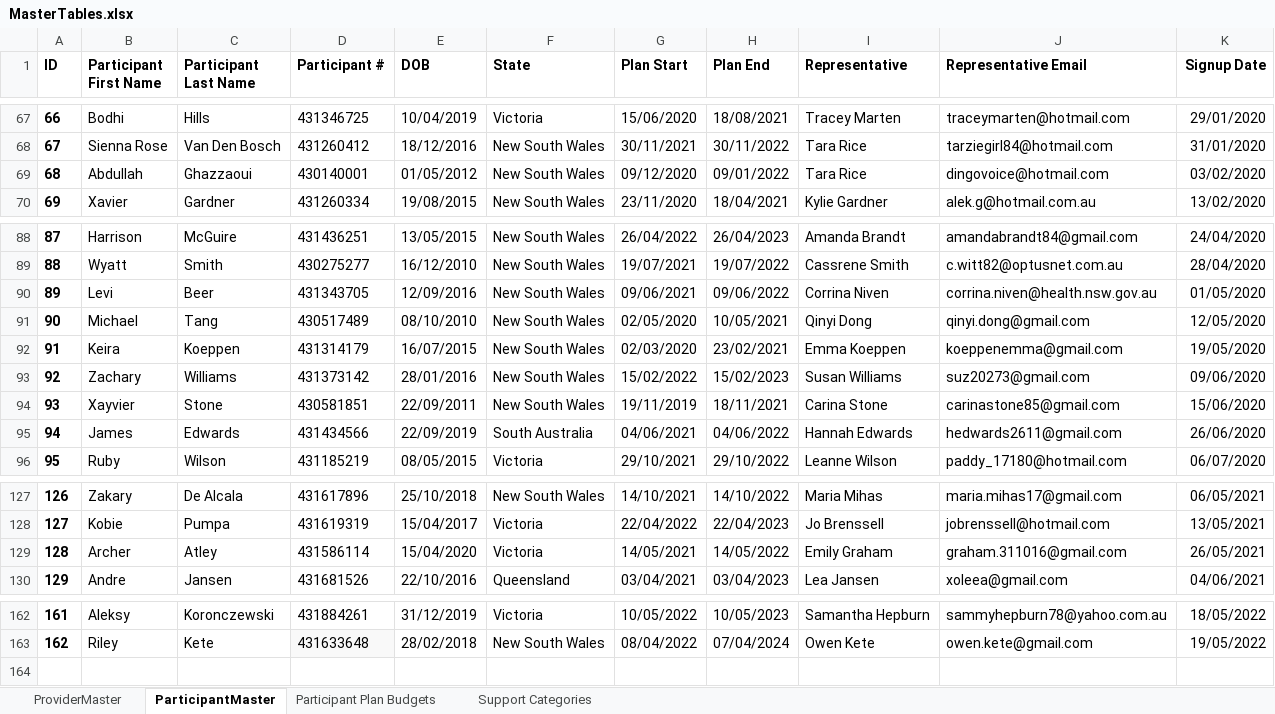
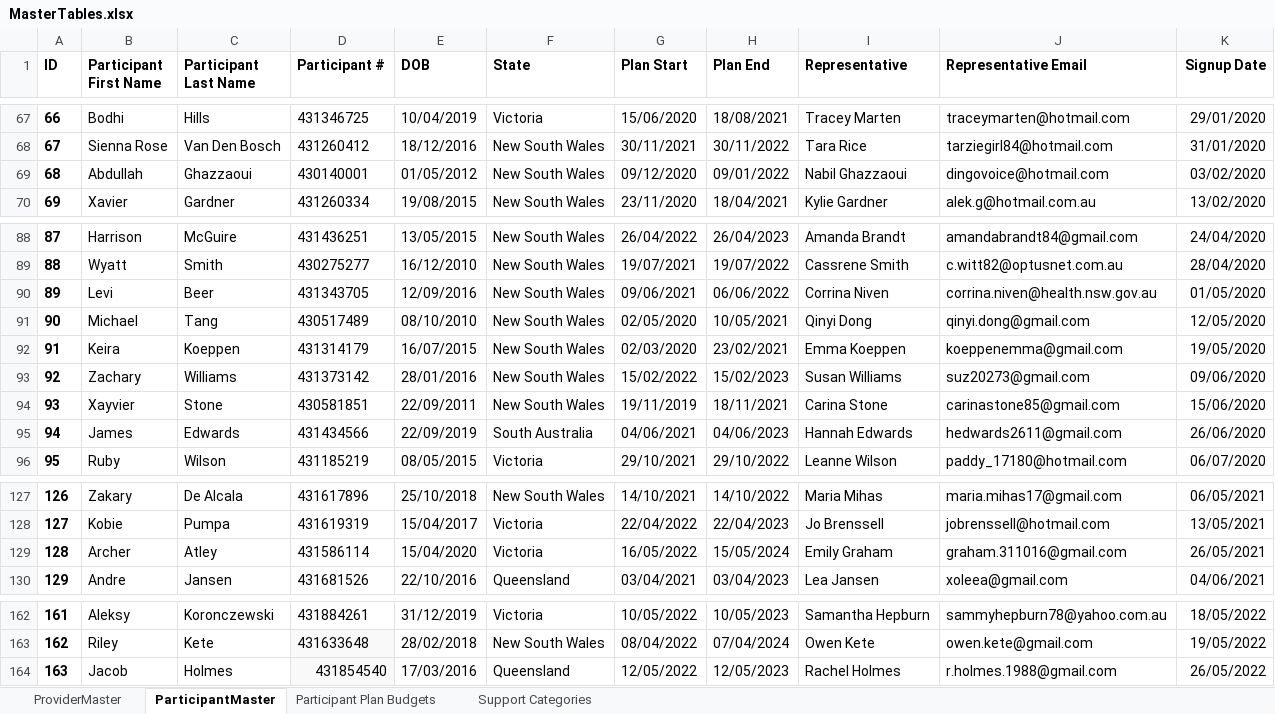
Before and after one commit to maslowcreative/ein, an Excel workbook: storage/app/data/MasterTables.xlsx, sheet ParticipantMaster, drawn as a sheet; only a part is shown, gaps mark what is left out; values as stored, in another font and other column widths than the file's, no borders; charts and pictures and table styles not drawn; the diff names each change by its address in the sheet, - before the commit and + after, or states it on an @@ line.

Commit message:
Plan fixed

```diff
--- a/storage/app/data/MasterTables.xlsx (sheet ParticipantMaster)
+++ b/storage/app/data/MasterTables.xlsx (sheet ParticipantMaster)
-I69 (Representative): Tara Rice
+I69 (Representative): Nabil Ghazzaoui
-H90 (Plan End): 09/06/2022
+H90 (Plan End): 06/06/2022
-H95 (Plan End): 04/06/2022
+H95 (Plan End): 04/06/2023
-G129 (Plan Start): 14/05/2021
+G129 (Plan Start): 16/05/2022
-H129 (Plan End): 14/05/2022
+H129 (Plan End): 15/05/2024
+row 164: 163 | Jacob | Holmes | 431854540 | 17/03/2016 | Queensland | 12/05/2022 | 12/05/2023 | Rachel Holmes | r.holmes.1988@gmail.com | 26/05/2022
```
Also changed, not shown: sheet Participant Plan Budgets, sheet ProviderMaster, 1 other file.
